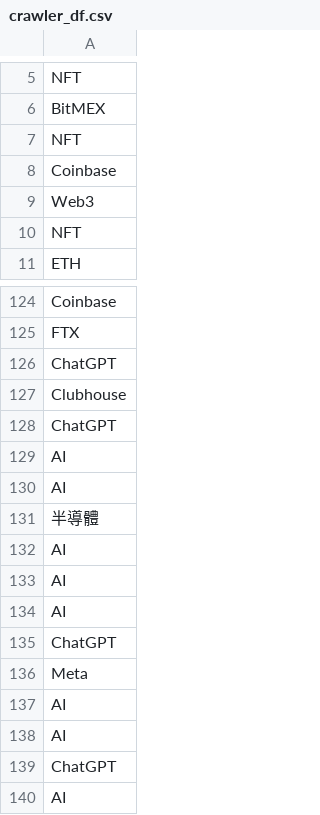
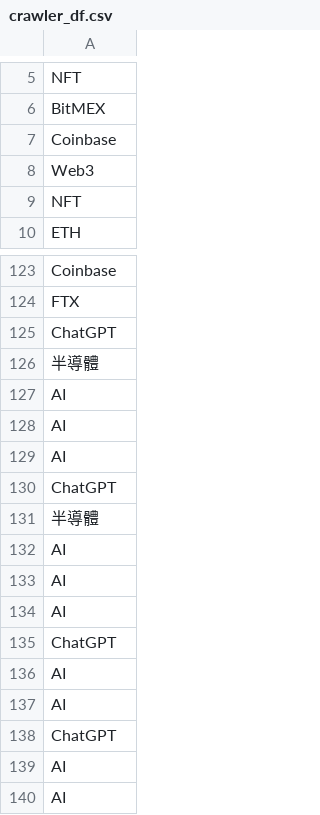
Before and after one commit to Ya-Rong/TP, a CSV file: final/crawler_df.csv, drawn as a sheet; only a part is shown, gaps mark what is left out; the shorter side is filled out with more unchanged rows.

```diff
--- a/final/crawler_df.csv
+++ b/final/crawler_df.csv
@@ -6,3 +6,2 @@ NFT
 BitMEX
-NFT
 Coinbase
@@ -126,6 +125,2 @@ FTX
 ChatGPT
-Clubhouse
-ChatGPT
-AI
-AI
 半導體
@@ -135,3 +130,7 @@ AI
 ChatGPT
-Meta
+半導體
+AI
+AI
+AI
+ChatGPT
 AI
```
Also changed, not shown: final/crawler.csv, 1 other file.
